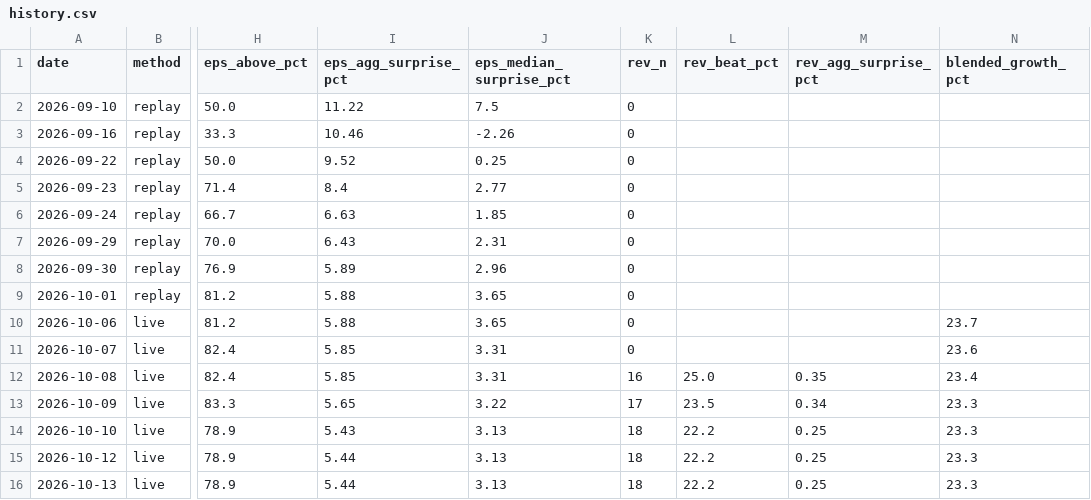
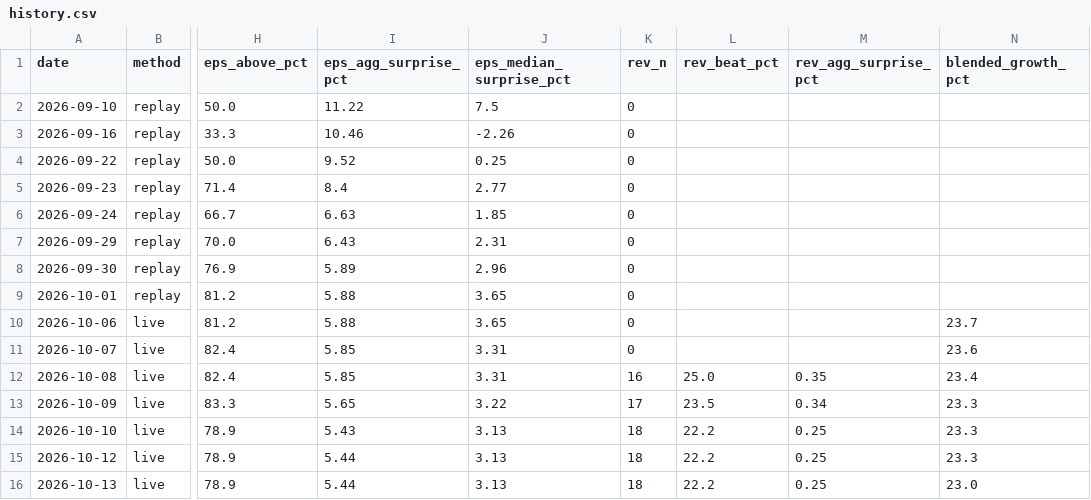
Before and after one commit to condortango/q3-earnings-scorecard, a CSV file: data/history.csv, drawn as a sheet; only a part is shown, gaps mark what is left out; the diff names each change by its address in the sheet, - before the commit and + after, or states it on an @@ line.

```diff
--- a/data/history.csv
+++ b/data/history.csv
-N16 (blended_growth_pct): 23.3
+N16 (blended_growth_pct): 23.0
```
Also changed, not shown: docs/data/history.csv, 12 other files.
